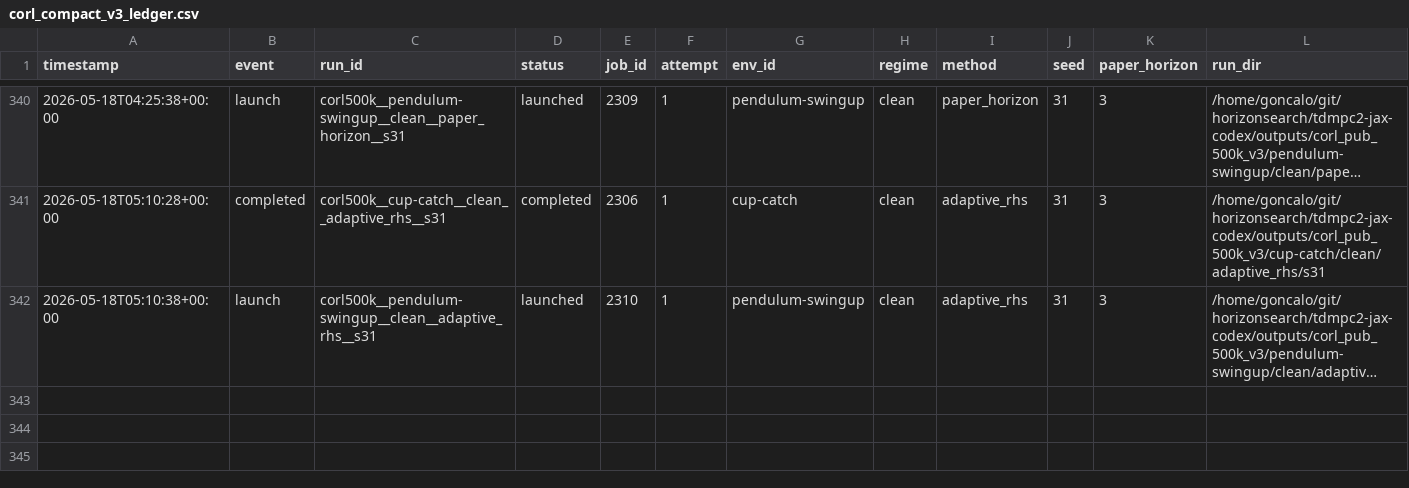
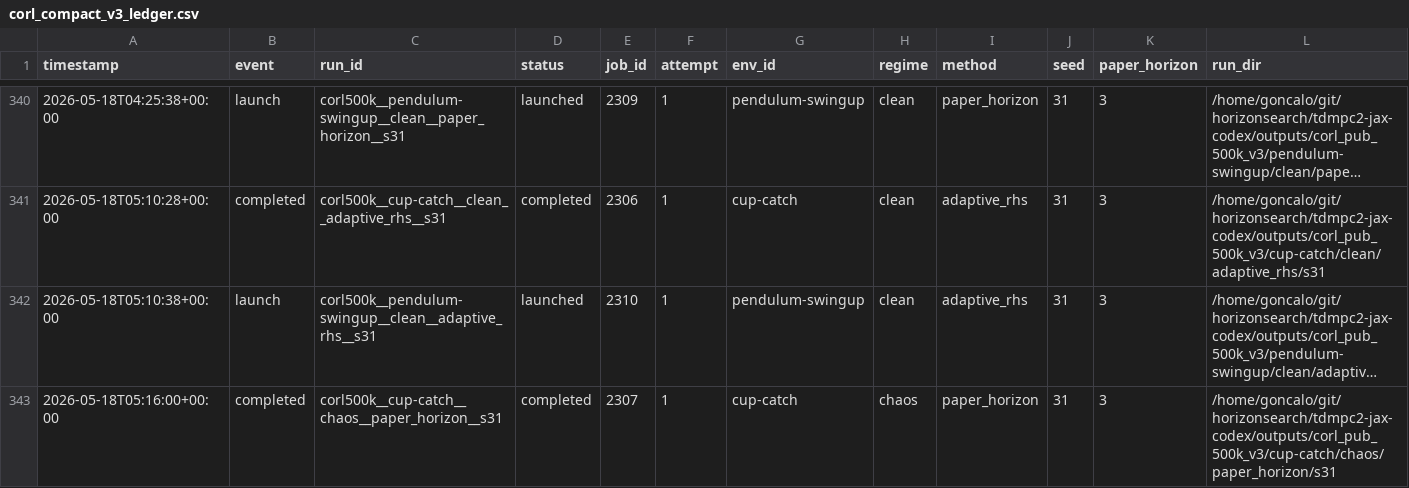
Before and after one commit to gguiomar/tdmpc2-jax, a CSV file: experiments/corl_compact_v3_ledger.csv, drawn as a sheet; only a part is shown, gaps mark what is left out; long unchanged cells end in …; rows hold the shown columns only; the diff names each change by its address in the sheet, - before the commit and + after, or states it on an @@ line.

Commit message:
Steward update: record terminal job results

```diff
--- a/experiments/corl_compact_v3_ledger.csv
+++ b/experiments/corl_compact_v3_ledger.csv
+row 343: 2026-05-18T05:16:00+00:00 | completed | corl500k__cup-catch__chaos__paper_horizon__s31 | completed | 2307 | 1 | cup-catch | chaos | paper_horizon | 31 | 3 | /home/goncalo/git/horizonsearch/tdmpc2-jax-codex/outputs/corl_pub_500k_v3/cup-catch/chaos/paper_horizon/s31
```
